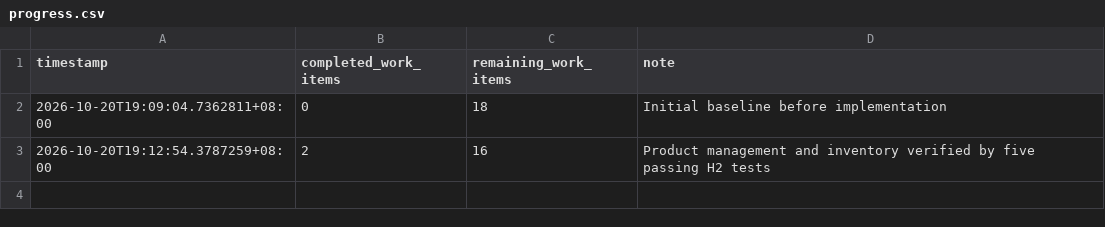
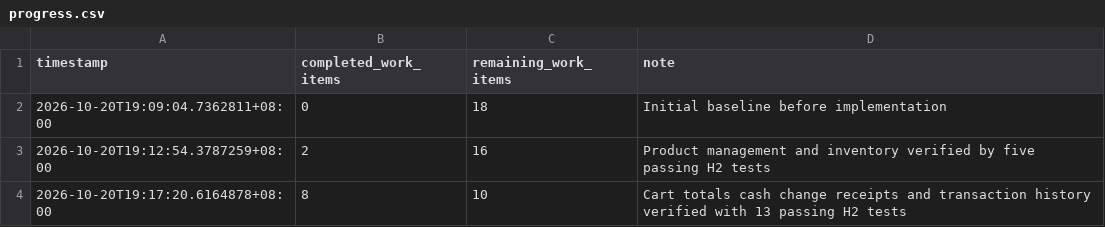
Before and after one commit to 0ShaoYifei/ProjectPos_2026, a CSV file: docs/evidence/progress.csv, drawn as a sheet.

Commit message:
feat: process cash sales atomically and issue persistent receipts

```diff
--- a/docs/evidence/progress.csv
+++ b/docs/evidence/progress.csv
@@ -3 +3,2 @@ timestamp,completed_work_items,remaining_work_items,note
 2026-10-20T19:12:54.3787259+08:00,2,16,Product management and inventory verified by five passing H2 tests
+2026-10-20T19:17:20.6164878+08:00,8,10,Cart totals cash change receipts and transaction history verified with 13 passing H2 tests
```
Also changed, not shown: 12 other files.
